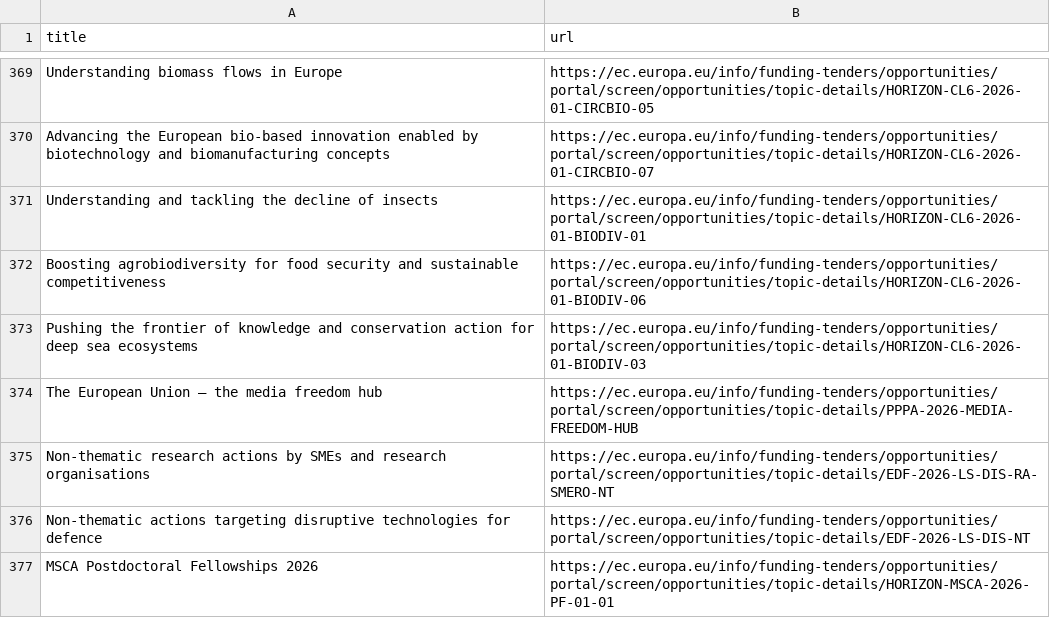
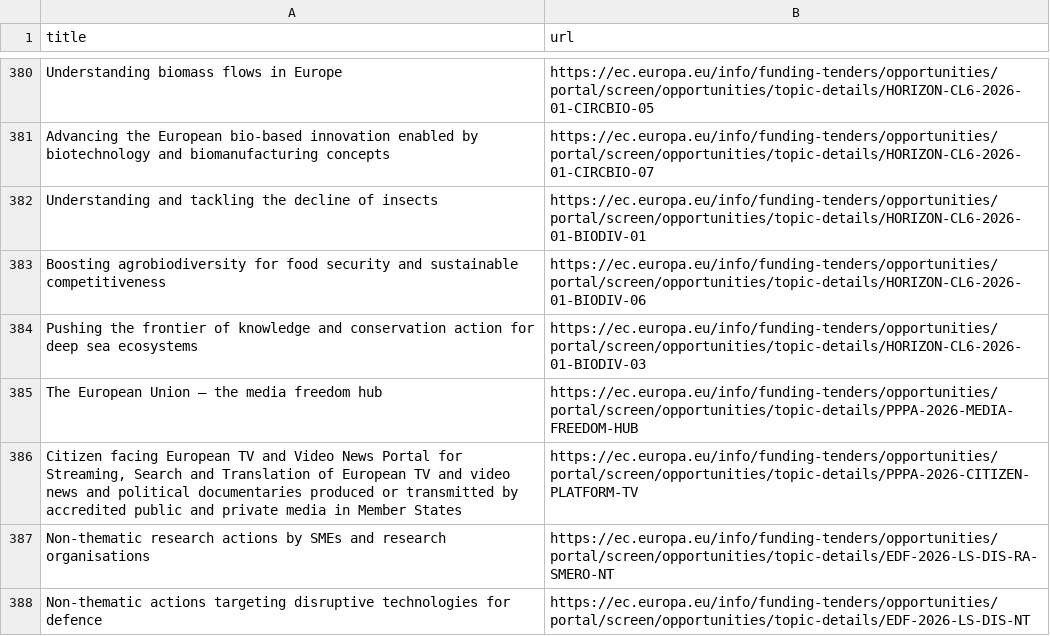
Before and after one commit to Lobal-coder/eufundsscraper, a CSV file: docs/funding-list.csv, drawn as a sheet; only a part is shown, gaps mark what is left out; the shorter side is filled out with more unchanged rows; the diff covers the shown part only.

```diff
--- a/docs/funding-list.csv
+++ b/docs/funding-list.csv
@@ -374,2 +385,3 @@ title,url
 "The European Union – the media freedom hub","https://ec.europa.eu/info/funding-tenders/opportunities/portal/screen/opportunities/topic-details/PPPA-2026-MEDIA-FREEDOM-HUB"
+"Citizen facing European TV and Video News Portal for Streaming, Search and Translation of European TV and video news and political documentaries produced or transmitted by accredited public and private media in Member States","https://ec.europa.eu/info/funding-tenders/opportunities/portal/screen/opportunities/topic-details/PPPA-2026-CITIZEN-PLATFORM-TV"
 "Non-thematic research actions by SMEs and research organisations","https://ec.europa.eu/info/funding-tenders/opportunities/portal/screen/opportunities/topic-details/EDF-2026-LS-DIS-RA-SMERO-NT"
```
Also changed, not shown: 16 added rows, 5 removed rows, 11 moved rows and 6 edited cells elsewhere in this file, docs/funding_enriched.csv, docs/tenders-list.csv, 6 other files.
